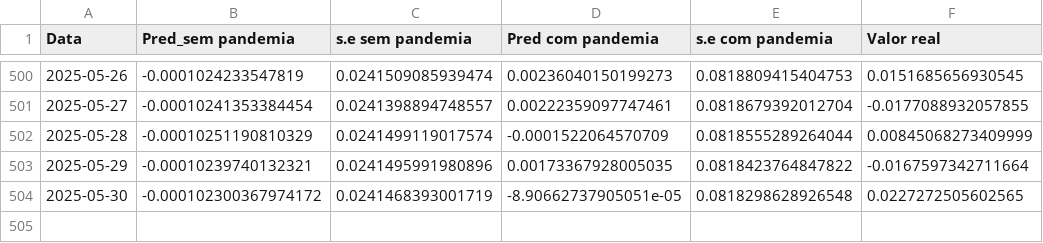
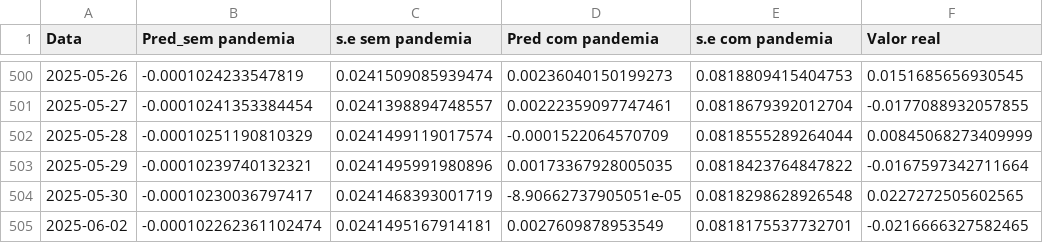
Before and after one commit to JuanPabloMonDi/Serie-temporal-LATAM-Airlines, a CSV file: Predict.csv, drawn as a sheet; only a part is shown, gaps mark what is left out.

Commit message:
Prediction of the day

```diff
--- a/Predict.csv
+++ b/Predict.csv
@@ -503,2 +503,3 @@
 2025-05-29,"-0.00010239740132321","0.0241495991980896","0.00173367928005035","0.0818423764847822","-0.0167597342711664"
-2025-05-30,"-0.000102300367974172","0.0241468393001719","-8.90662737905051e-05","0.0818298628926548","0.0227272505602565"
+2025-05-30,"-0.00010230036797417","0.0241468393001719","-8.90662737905051e-05","0.0818298628926548","0.0227272505602565"
+2025-06-02,"-0.000102262361102474","0.0241495167914181","0.0027609878953549","0.0818175537732701","-0.0216666327582465"
```
